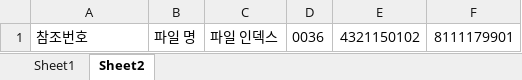
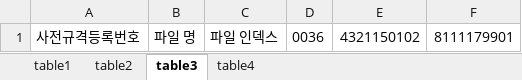
Before and after one commit to prinn10/autoNarajangteo, an Excel workbook: 크롤링.xlsx, sheet table3, drawn as a sheet; values as stored, in another font and other column widths than the file's, no borders; the diff names each change by its address in the sheet, - before the commit and + after, or states it on an @@ line.

```diff
--- a/크롤링.xlsx (sheet table3)
+++ b/크롤링.xlsx (sheet table3)
-sheet tab: Sheet1
+sheet tab: table1
-sheet tab: Sheet2
+sheet tab: table3
+sheet tab: table2
+sheet tab: table4
-A1: 참조번호
+A1: 사전규격등록번호
```
Also changed, not shown: sheet table1, 7 other files.
